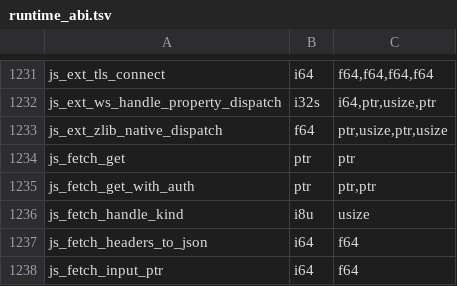
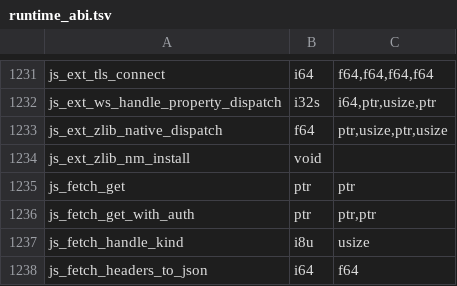
Before and after one commit to PerryTS/perry, a TSV file: crates/perry-codegen/src/wasm32/runtime_abi.tsv, drawn as a sheet; only a part is shown, gaps mark what is left out; the shorter side is filled out with more unchanged rows; the diff names each change by its address in the sheet, - before the commit and + after, or states it on an @@ line.

```diff
--- a/crates/perry-codegen/src/wasm32/runtime_abi.tsv
+++ b/crates/perry-codegen/src/wasm32/runtime_abi.tsv
+row 1234: js_ext_zlib_nm_install | void
```
Also changed, not shown: 3 other files.
